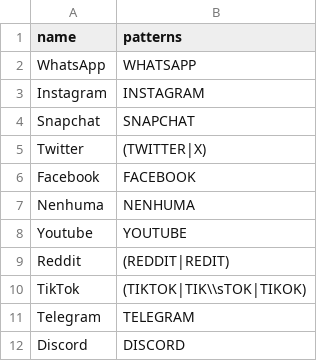
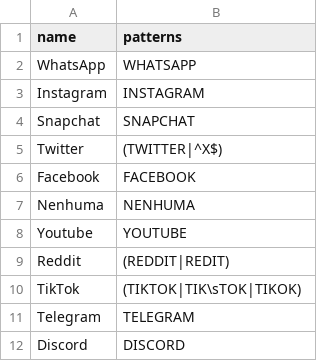
Before and after one commit to jsollari/OE-IUT2020, a CSV file: data/redes_sociais.csv, drawn as a sheet.

```diff
--- a/data/redes_sociais.csv
+++ b/data/redes_sociais.csv
@@ -4,3 +4,3 @@ name       , patterns
 "Snapchat" , "SNAPCHAT"
-"Twitter"  , "(TWITTER|X)"
+"Twitter"  , "(TWITTER|^X$)"
 "Facebook" , "FACEBOOK"
@@ -9,3 +9,3 @@ name       , patterns
 "Reddit"   , "(REDDIT|REDIT)"
-"TikTok"   , "(TIKTOK|TIK\\sTOK|TIKOK)"
+"TikTok"   , "(TIKTOK|TIK\sTOK|TIKOK)"
 "Telegram" , "TELEGRAM"
```
Also changed, not shown: data/escolas.csv, 37 other files.
